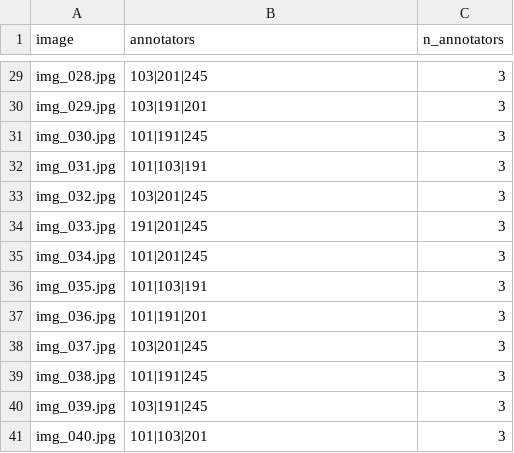
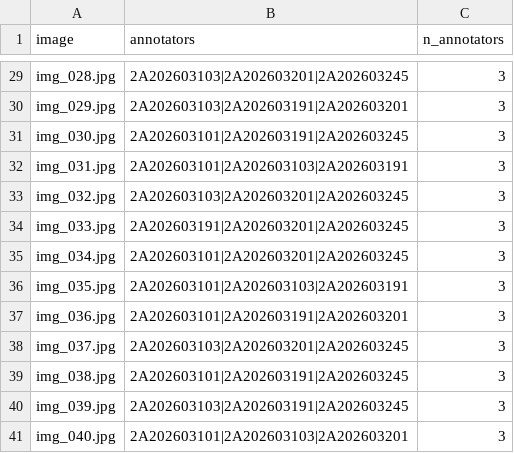
Before and after one commit to NBK1612/K5-L23-DAY07-Nhomketdoan-GuidelineQC, a CSV file: submission/qc/assignment.csv, drawn as a sheet; only a part is shown, gaps mark what is left out; the diff covers the shown part only; the diff names each change by its address in the sheet, - before the commit and + after, or states it on an @@ line.

```diff
--- a/submission/qc/assignment.csv
+++ b/submission/qc/assignment.csv
-B29 (annotators): 103|201|245
+B29 (annotators): 2A202603103|2A202603201|2A202603245
-B30 (annotators): 103|191|201
+B30 (annotators): 2A202603103|2A202603191|2A202603201
-B31 (annotators): 101|191|245
+B31 (annotators): 2A202603101|2A202603191|2A202603245
-B32 (annotators): 101|103|191
+B32 (annotators): 2A202603101|2A202603103|2A202603191
-B33 (annotators): 103|201|245
+B33 (annotators): 2A202603103|2A202603201|2A202603245
-B34 (annotators): 191|201|245
+B34 (annotators): 2A202603191|2A202603201|2A202603245
-B35 (annotators): 101|201|245
+B35 (annotators): 2A202603101|2A202603201|2A202603245
-B36 (annotators): 101|103|191
+B36 (annotators): 2A202603101|2A202603103|2A202603191
-B37 (annotators): 101|191|201
+B37 (annotators): 2A202603101|2A202603191|2A202603201
-B38 (annotators): 103|201|245
+B38 (annotators): 2A202603103|2A202603201|2A202603245
-B39 (annotators): 101|191|245
+B39 (annotators): 2A202603101|2A202603191|2A202603245
-B40 (annotators): 103|191|245
+B40 (annotators): 2A202603103|2A202603191|2A202603245
-B41 (annotators): 101|103|201
+B41 (annotators): 2A202603101|2A202603103|2A202603201
```
Also changed, not shown: 27 edited cells elsewhere in this file, 28 other files.
